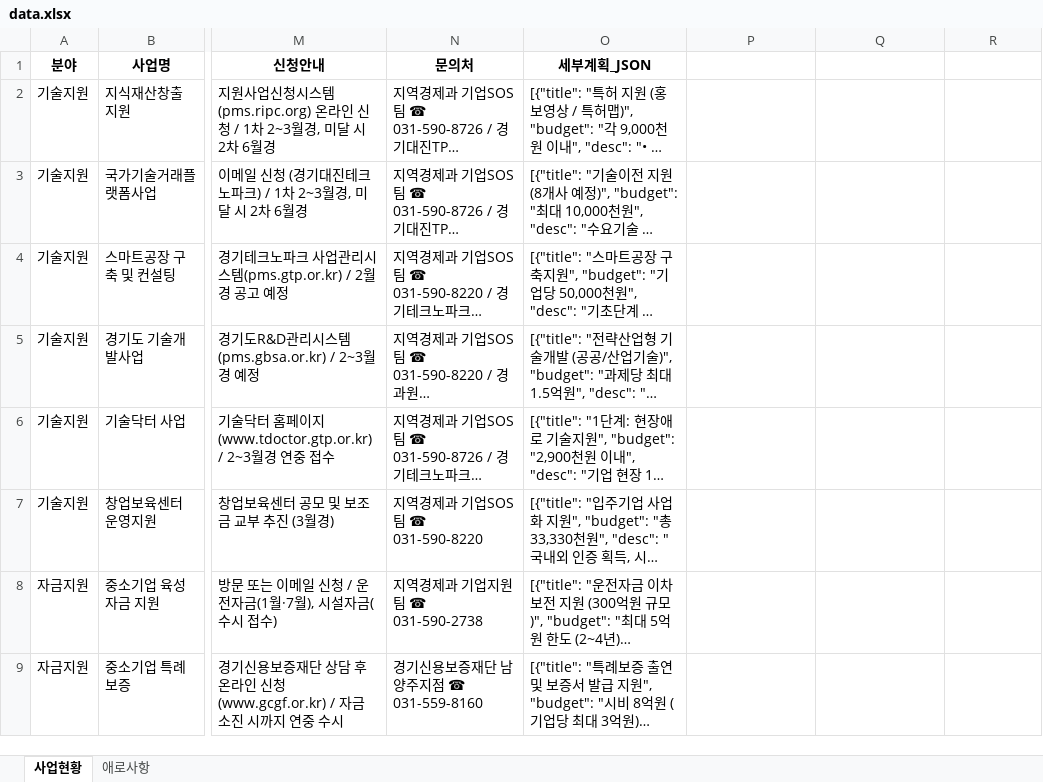
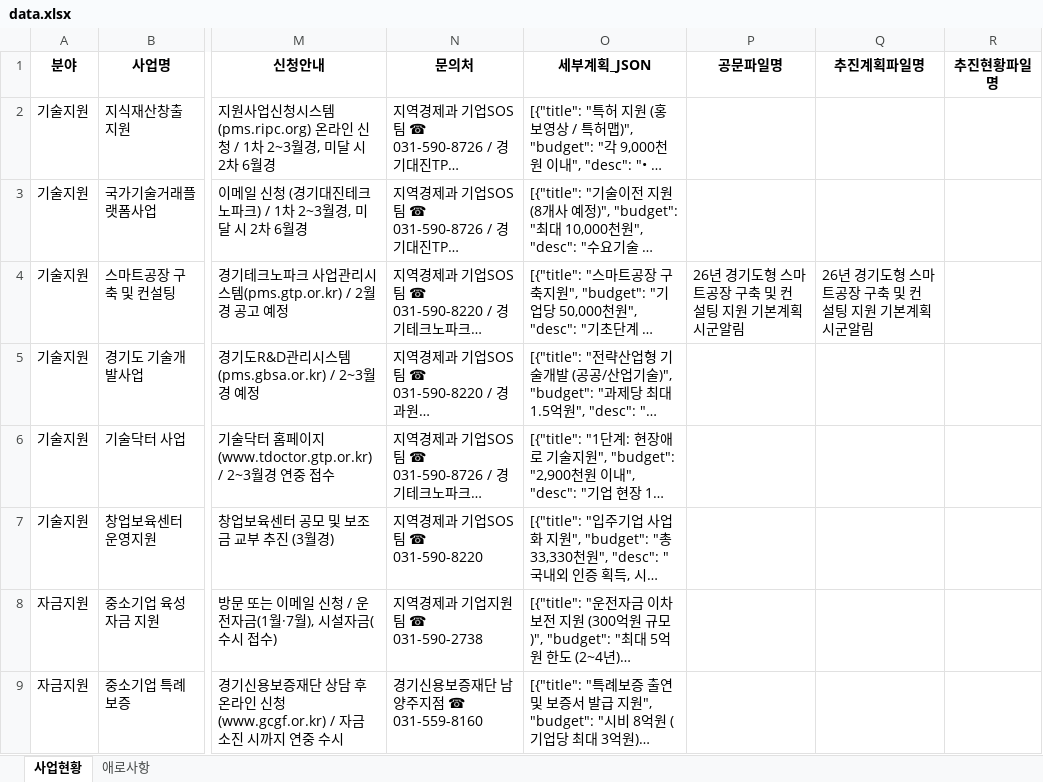
Before and after one commit to wovud4023-cell/nyjcorpdashboard, an Excel workbook: data.xlsx, sheet 사업현황, drawn as a sheet; only a part is shown, gaps mark what is left out; long unchanged cells end in …; values as stored, in another font and other column widths than the file's, no borders; the diff names each change by its address in the sheet, - before the commit and + after, or states it on an @@ line.

```diff
--- a/data.xlsx (sheet 사업현황)
+++ b/data.xlsx (sheet 사업현황)
-P1: (empty)
+P1: 공문파일명
-Q1: (empty)
+Q1: 추진계획파일명
-R1: (empty)
+R1: 추진현황파일명
-P4 (공문파일명): (empty)
+P4 (공문파일명): 26년 경기도형 스마트공장 구축 및 컨설팅 지원 기본계획 시군알림
-Q4 (추진계획파일명): (empty)
+Q4 (추진계획파일명): 26년 경기도형 스마트공장 구축 및 컨설팅 지원 기본계획 시군알림
```
Also changed, not shown: sheet 애로사항, 3 other files.
